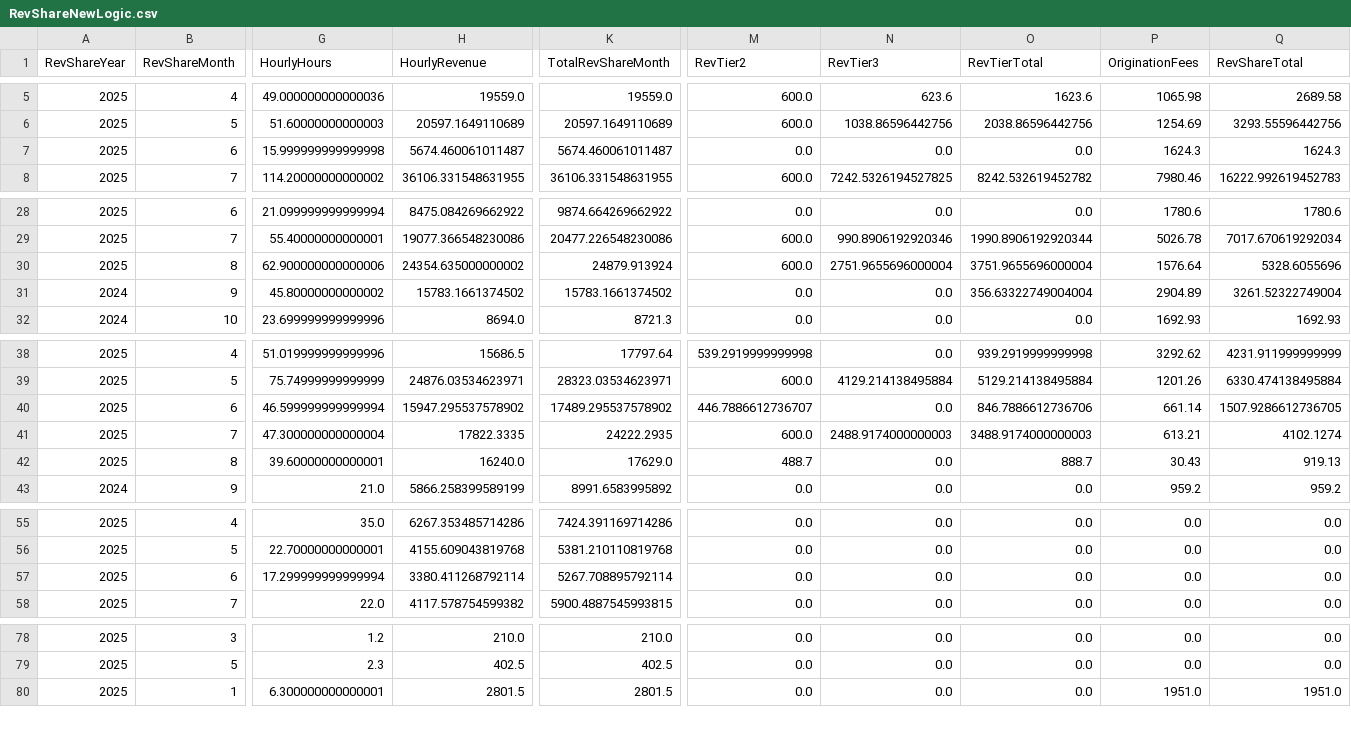
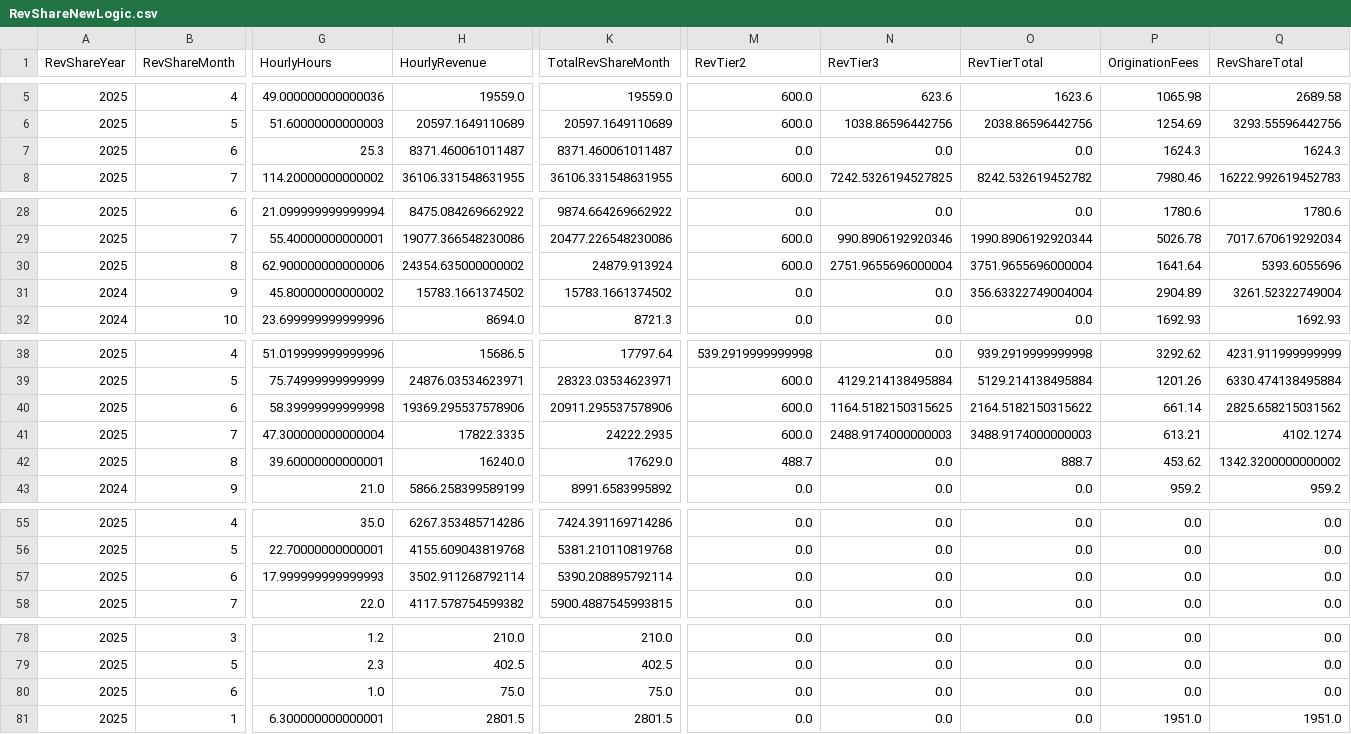
Before and after one commit to dhernandez-coding/gdp-dashboard, a CSV file: data/RevShareNewLogic.csv, drawn as a sheet; only a part is shown, gaps mark what is left out; rows hold the shown columns only; the diff covers the shown part only; the diff names each change by its address in the sheet, - before the commit and + after, or states it on an @@ line.

```diff
--- a/data/RevShareNewLogic.csv
+++ b/data/RevShareNewLogic.csv
-G7 (HourlyHours): 15.999999999999998
+G7 (HourlyHours): 25.3
-H7 (HourlyRevenue): 5674.460061011487
+H7 (HourlyRevenue): 8371.460061011487
-K7 (TotalRevShareMonth): 5674.460061011487
+K7 (TotalRevShareMonth): 8371.460061011487
-P30 (OriginationFees): 1576.64
+P30 (OriginationFees): 1641.64
-Q30 (RevShareTotal): 5328.6055696
+Q30 (RevShareTotal): 5393.6055696
-G40 (HourlyHours): 46.599999999999994
+G40 (HourlyHours): 58.39999999999998
-H40 (HourlyRevenue): 15947.295537578902
+H40 (HourlyRevenue): 19369.295537578906
-K40 (TotalRevShareMonth): 17489.295537578902
+K40 (TotalRevShareMonth): 20911.295537578906
-M40 (RevTier2): 446.7886612736707
+M40 (RevTier2): 600.0
-N40 (RevTier3): 0.0
+N40 (RevTier3): 1164.5182150315625
-O40 (RevTierTotal): 846.7886612736706
+O40 (RevTierTotal): 2164.5182150315622
-Q40 (RevShareTotal): 1507.9286612736705
+Q40 (RevShareTotal): 2825.658215031562
-P42 (OriginationFees): 30.43
+P42 (OriginationFees): 453.62
-Q42 (RevShareTotal): 919.13
+Q42 (RevShareTotal): 1342.3200000000002
-G57 (HourlyHours): 17.299999999999994
+G57 (HourlyHours): 17.999999999999993
-H57 (HourlyRevenue): 3380.411268792114
+H57 (HourlyRevenue): 3502.911268792114
-K57 (TotalRevShareMonth): 5267.708895792114
+K57 (TotalRevShareMonth): 5390.208895792114
+row 80: 2025 | 6 | 1.0 | 75.0 | 75.0 | 0.0 | 0.0 | 0.0 | 0.0 | 0.0
```
Also changed, not shown: 6 edited cells elsewhere in this file, data/vMatters.csv, data/vwTimeEntriesType1.csv, 4 other files.
